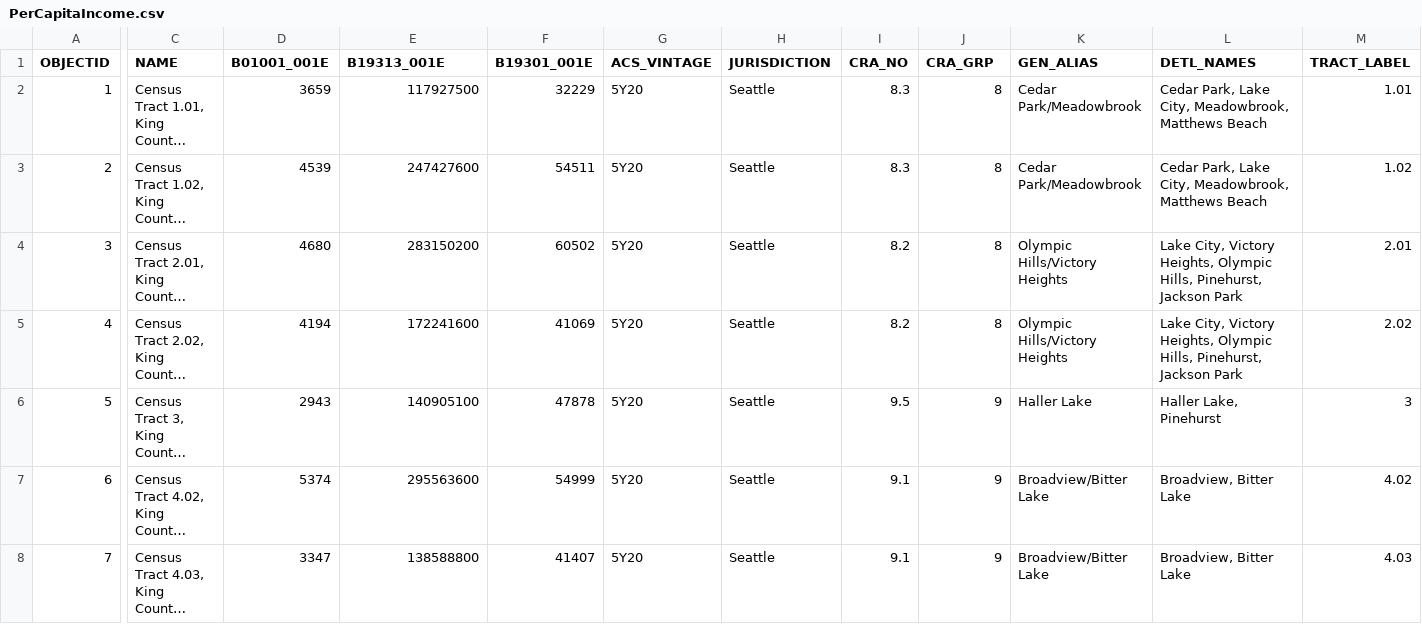
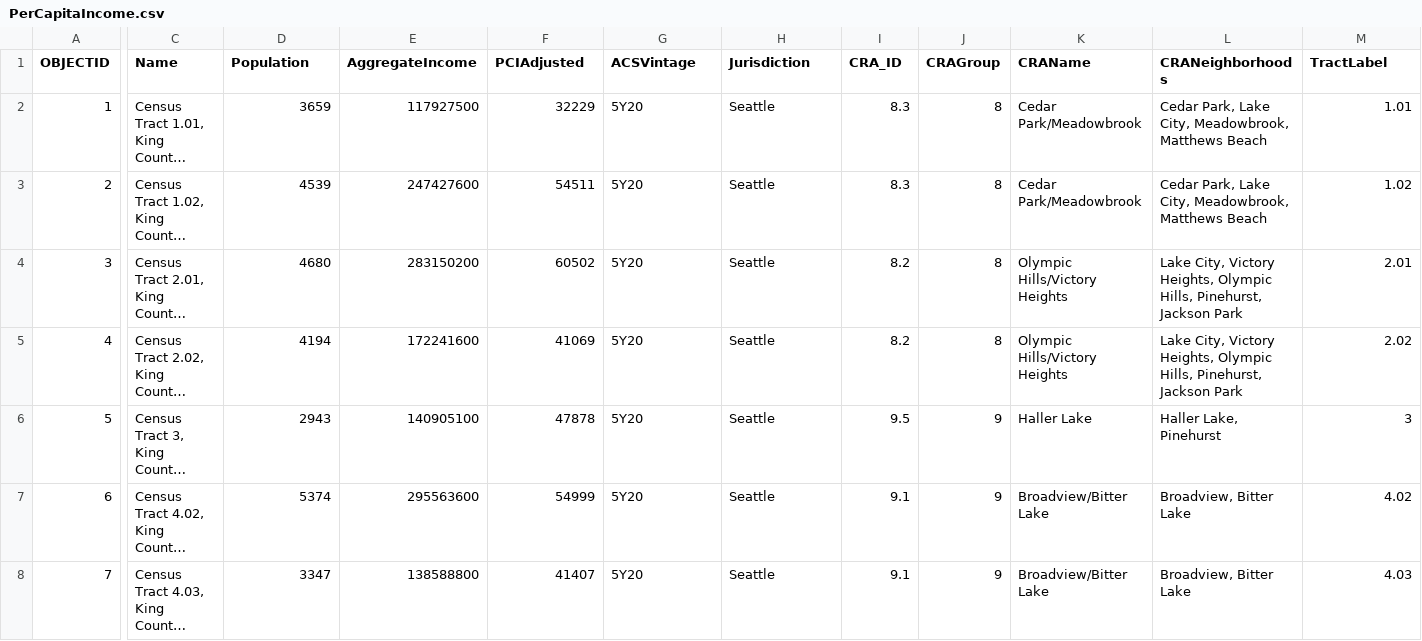
Before and after one commit to phoebermace/GEOG328-group10_final, a CSV file: assets/PerCapitaIncome.csv, drawn as a sheet; only a part is shown, gaps mark what is left out; long unchanged cells end in …; the diff names each change by its address in the sheet, - before the commit and + after, or states it on an @@ line.

Commit message:
updated files
- removed separate js
- added census tracts with per capita income values

```diff
--- a/assets/PerCapitaIncome.csv
+++ b/assets/PerCapitaIncome.csv
-C1: NAME
+C1: Name
-D1: B01001_001E
+D1: Population
-E1: B19313_001E
+E1: AggregateIncome
-F1: B19301_001E
+F1: PCIAdjusted
-G1: ACS_VINTAGE
+G1: ACSVintage
-H1: JURISDICTION
+H1: Jurisdiction
-I1: CRA_NO
+I1: CRA_ID
-J1: CRA_GRP
+J1: CRAGroup
-K1: GEN_ALIAS
+K1: CRAName
-L1: DETL_NAMES
+L1: CRANeighborhoods
-M1: TRACT_LABEL
+M1: TractLabel
```
Also changed, not shown: 6 other files.
